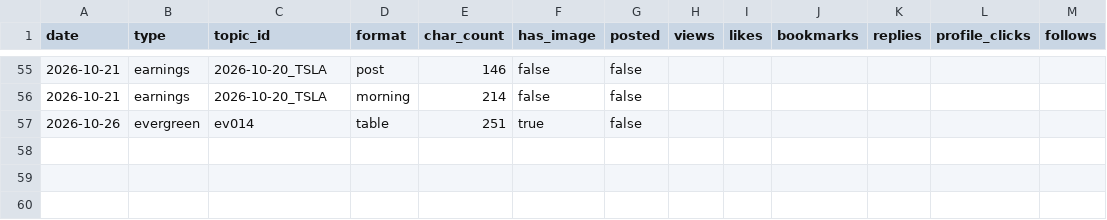
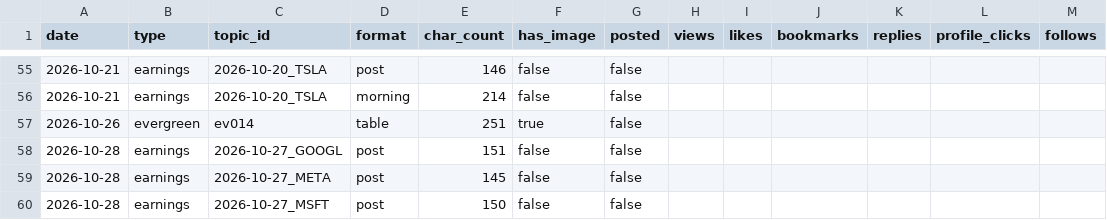
Before and after one commit to sbaseball82-art/asset-tracker, a CSV file: logs/posts.csv, drawn as a sheet; only a part is shown, gaps mark what is left out.

```diff
--- a/logs/posts.csv
+++ b/logs/posts.csv
@@ -57 +57,4 @@ date,type,topic_id,format,char_count,has_image,posted,views,likes,bookmarks,repl
 2026-10-26,evergreen,ev014,table,251,true,false,,,,,,
+2026-10-28,earnings,2026-10-27_GOOGL,post,151,false,false,,,,,,
+2026-10-28,earnings,2026-10-27_META,post,145,false,false,,,,,,
+2026-10-28,earnings,2026-10-27_MSFT,post,150,false,false,,,,,,
```
Also changed, not shown: 4 other files.
